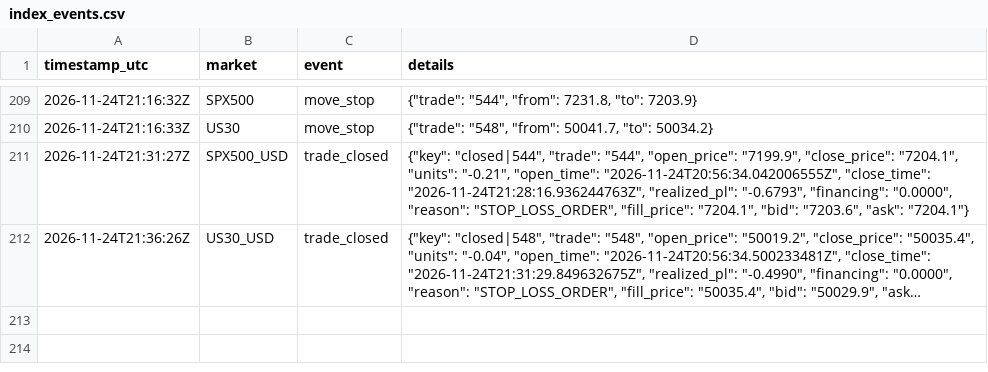
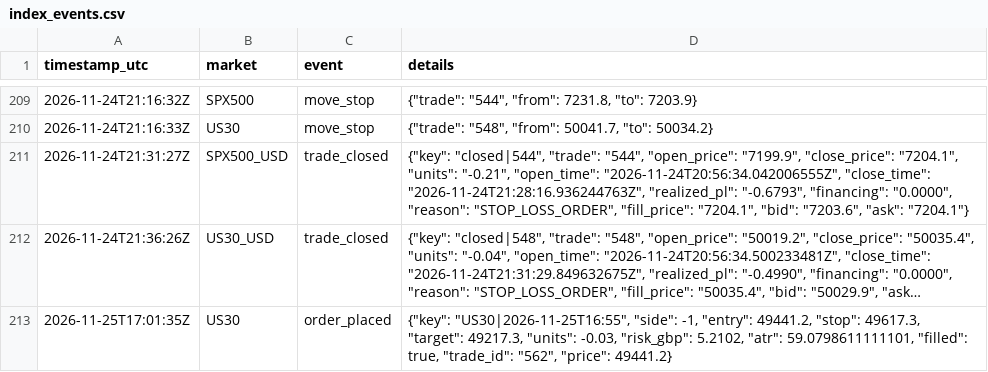
Before and after one commit to joemoney888/index, a CSV file: logs/index_events.csv, drawn as a sheet; only a part is shown, gaps mark what is left out; long unchanged cells end in …; the diff names each change by its address in the sheet, - before the commit and + after, or states it on an @@ line.

Commit message:
index run 2026-11-25T17:01:35Z

```diff
--- a/logs/index_events.csv
+++ b/logs/index_events.csv
+row 213: 2026-11-25T17:01:35Z | US30 | order_placed | {"key": "US30|2026-11-25T16:55", "side": -1, "entry": 49441.2, "stop": 49617.3, "target": 49217.3, "units": -0.03, "risk_gbp": 5.2102, "atr": 59.0798611111101, "filled": true, "trade_id": "562", "price": 49441.2}
```
